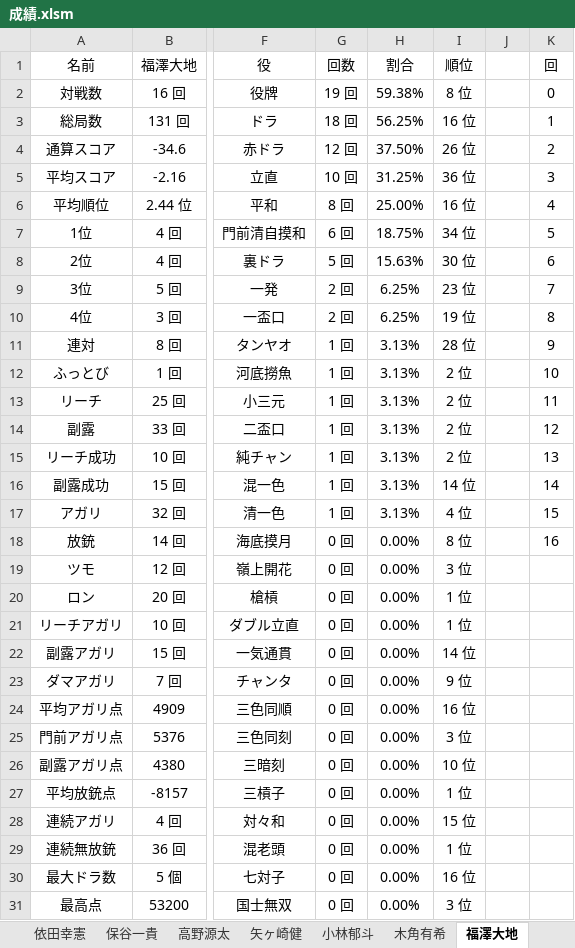
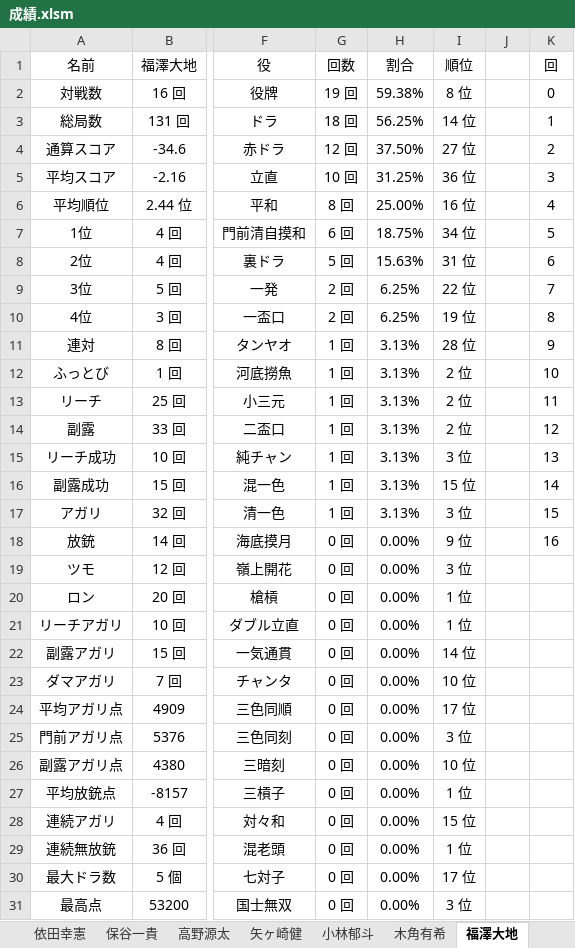
Before and after one commit to daicho/mahjong-club, an Excel workbook: 成績管理システム/成績.xlsm, sheet 福澤大地, drawn as a sheet; only a part is shown, gaps mark what is left out; values as stored, in another font and other column widths than the file's, no borders; charts and pictures not drawn; the diff names each change by its address in the sheet, - before the commit and + after, or states it on an @@ line.

```diff
--- a/成績管理システム/成績.xlsm (sheet 福澤大地)
+++ b/成績管理システム/成績.xlsm (sheet 福澤大地)
-I3 (順位): 16 位
+I3 (順位): 14 位
-I4 (順位): 26 位
+I4 (順位): 27 位
-I8 (順位): 30 位
+I8 (順位): 31 位
-I9 (順位): 23 位
+I9 (順位): 22 位
-I15 (順位): 2 位
+I15 (順位): 3 位
-I16 (順位): 14 位
+I16 (順位): 15 位
-I17 (順位): 4 位
+I17 (順位): 3 位
-I18 (順位): 8 位
+I18 (順位): 9 位
-I23 (順位): 9 位
+I23 (順位): 10 位
-I24 (順位): 16 位
+I24 (順位): 17 位
-I30 (順位): 16 位
+I30 (順位): 17 位
```
Also changed, not shown: sheet ランキング, sheet 全体, sheet 山本悠介, sheet 井澤軌人, sheet 長野柊馬, sheet 渡部陵瑛, 39 more sheets, formulas that keep their value, charts or pictures, 成績管理システム/点数.xlsm, 43 other files.
